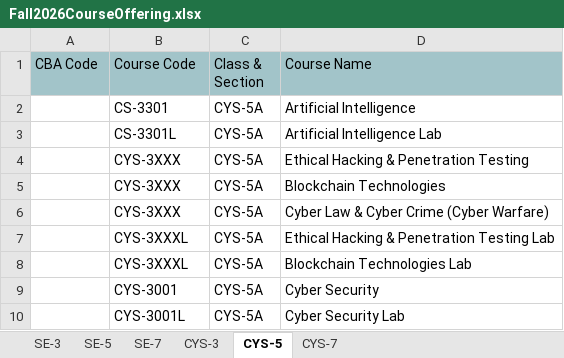
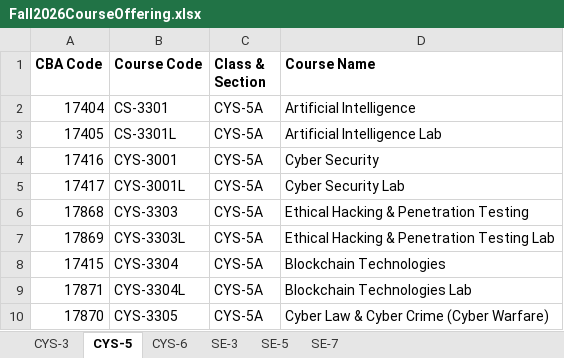
Before and after one commit to sosanraazia/apris, an Excel workbook: data/Fall2026CourseOffering.xlsx, sheet CYS-5, drawn as a sheet; values as stored, in another font and other column widths than the file's, no borders; charts and pictures not drawn; removed rows and columns are numbered as before the commit, all else as after; the diff names each change by its address in the sheet, - before the commit and + after, or states it on an @@ line.

```diff
--- a/data/Fall2026CourseOffering.xlsx (sheet CYS-5)
+++ b/data/Fall2026CourseOffering.xlsx (sheet CYS-5)
-sheet tab: CYS-7
+sheet tab: CYS-6
@@ sheet tab order changed: CYS-3 | CYS-5 | CYS-6 | SE-3 | SE-5 | SE-7 @@
@@ A1:D1 fill: #A2C4C9 → none, bold: off → on @@
-A2 (CBA Code): (empty)
+A2 (CBA Code): 17404
-A3 (CBA Code): (empty)
+A3 (CBA Code): 17405
-row 4:  | CYS-3XXX | CYS-5A | Ethical Hacking & Penetration Testing
-row 5:  | CYS-3XXX | CYS-5A | Blockchain Technologies
-row 6:  | CYS-3XXX | CYS-5A | Cyber Law & Cyber Crime (Cyber Warfare)
-row 7:  | CYS-3XXXL | CYS-5A | Ethical Hacking & Penetration Testing Lab
-row 8:  | CYS-3XXXL | CYS-5A | Blockchain Technologies Lab
-A4 (CBA Code): (empty)
+A4 (CBA Code): 17416
-A5 (CBA Code): (empty)
+A5 (CBA Code): 17417
+row 6: 17868 | CYS-3303 | CYS-5A | Ethical Hacking & Penetration Testing
+row 7: 17869 | CYS-3303L | CYS-5A | Ethical Hacking & Penetration Testing Lab
+row 8: 17415 | CYS-3304 | CYS-5A | Blockchain Technologies
+row 9: 17871 | CYS-3304L | CYS-5A | Blockchain Technologies Lab
+row 10: 17870 | CYS-3305 | CYS-5A | Cyber Law & Cyber Crime (Cyber Warfare)
```
Also changed, not shown: sheet SE-5, sheet SE-7, sheet SE-3, sheet CYS-3, charts or pictures, 3 other files.
